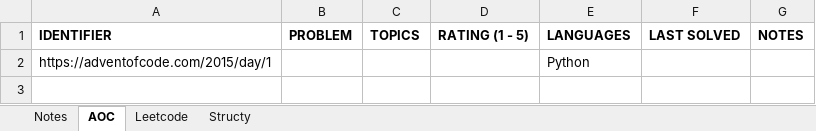
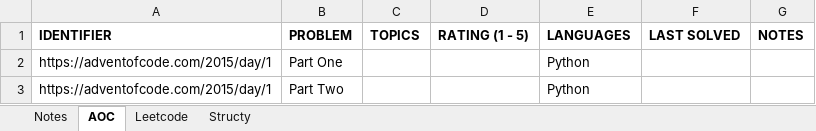
Before and after one commit to rtharris619/ProjectDSA, an Excel workbook: docs/Programming Puzzles.xlsx, sheet AOC, drawn as a sheet; values as stored, in another font and other column widths than the file's, no borders; the diff names each change by its address in the sheet, - before the commit and + after, or states it on an @@ line.

```diff
--- a/docs/Programming Puzzles.xlsx (sheet AOC)
+++ b/docs/Programming Puzzles.xlsx (sheet AOC)
-B2 (PROBLEM): (empty)
+B2 (PROBLEM): Part One
+row 3: https://adventofcode.com/2015/day/1 | Part Two |  |  | Python
```
Also changed, not shown: sheet Structy, 4 other files.
